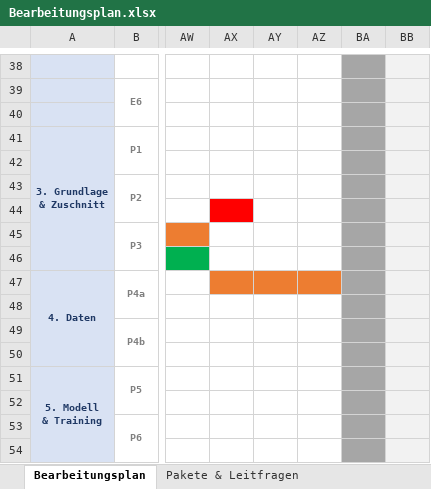
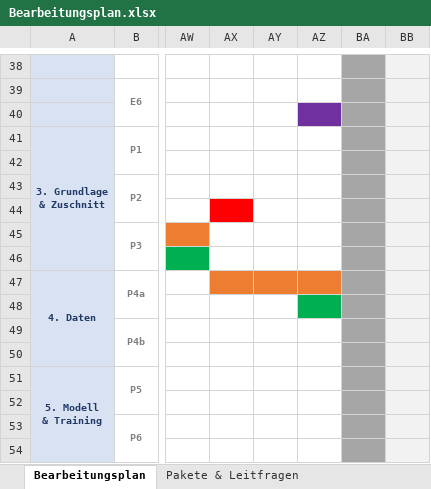
Before and after one commit to UfukAk196/NO4Cheetah, an Excel workbook: Projektplanung/Bearbeitungsplan.xlsx, sheet Bearbeitungsplan, drawn as a sheet; only a part is shown, gaps mark what is left out; values as stored, in another font and other column widths than the file's, no borders; the diff names each change by its address in the sheet, - before the commit and + after, or states it on an @@ line.

```diff
--- a/Projektplanung/Bearbeitungsplan.xlsx (sheet Bearbeitungsplan)
+++ b/Projektplanung/Bearbeitungsplan.xlsx (sheet Bearbeitungsplan)
-AZ40 fill: none
+AZ40 fill: #7030A0
-AZ48 fill: none
+AZ48 fill: #00B050
```
Also changed, not shown: 7 other files.
